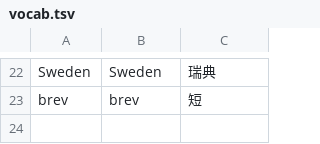
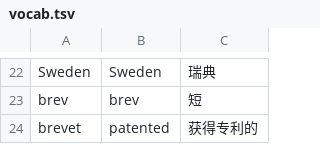
Before and after one commit to kevintianbalance/anki-vocab, a TSV file: vocab.tsv, drawn as a sheet; only a part is shown, gaps mark what is left out; the diff names each change by its address in the sheet, - before the commit and + after, or states it on an @@ line.

Commit message:
add brevet

```diff
--- a/vocab.tsv
+++ b/vocab.tsv
+row 24: brevet | patented | 获得专利的
```
